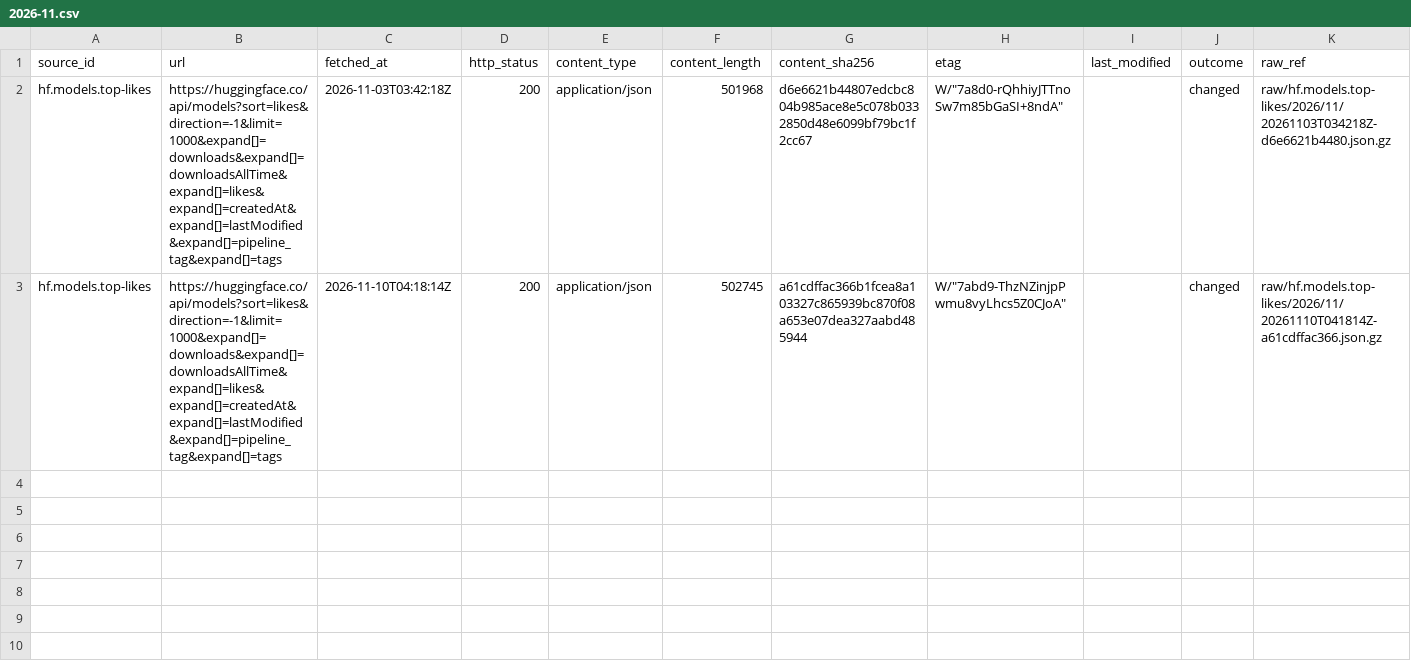
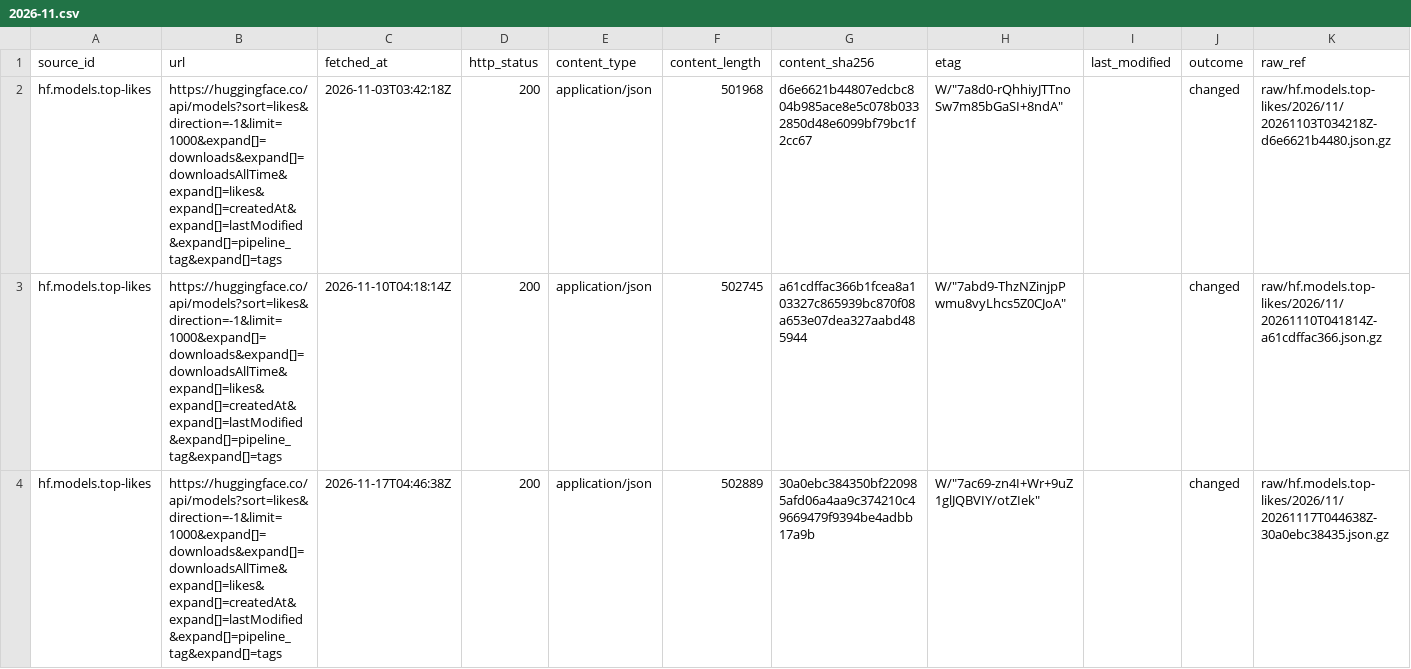
Before and after one commit to q3dresearch/wss-hugging-face, a CSV file: manifest/hf.models.top-likes/2026-11.csv, drawn as a sheet; only a part is shown; rows hold the shown columns only; the diff names each change by its address in the sheet, - before the commit and + after, or states it on an @@ line.

```diff
--- a/manifest/hf.models.top-likes/2026-11.csv
+++ b/manifest/hf.models.top-likes/2026-11.csv
+row 4: hf.models.top-likes | https://huggingface.co/api/models?sort=likes&direction=-1&limit=1000&expand[]=downloads&expand[]=downloadsAllTime&expand[]=likes&expand[]=createdAt&expand[]=lastModified&expand[]=pipeline_tag&expand[]=tags | 2026-11-17T04:46:38Z | 200 | application/json | 502889 | 30a0ebc384350bf220985afd06a4aa9c374210c49669479f9394be4adbb17a9b | W/"7ac69-zn4I+Wr+9uZ1glJQBVIY/otZIek" |  | changed | raw/hf.models.top-likes/2026/11/20261117T044638Z-30a0ebc38435.json.gz
```
Also changed, not shown: manifest/hf.datasets.top-downloads/2026-11.csv, manifest/hf.datasets.top-likes/2026-11.csv, 18 other files.
